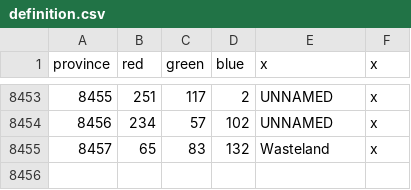
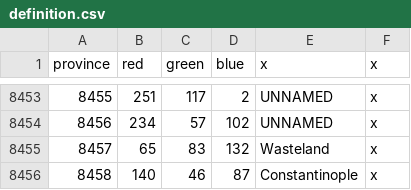
Before and after one commit to Famana-Universalis-Team/FamanaUniversalis, a CSV file: map/definition.csv, drawn as a sheet; only a part is shown, gaps mark what is left out; the diff names each change by its address in the sheet, - before the commit and + after, or states it on an @@ line.

```diff
--- a/map/definition.csv
+++ b/map/definition.csv
+row 8456: 8458 | 140 | 46 | 87 | Constantinople | x
```
Also changed, not shown: 15 other files.
